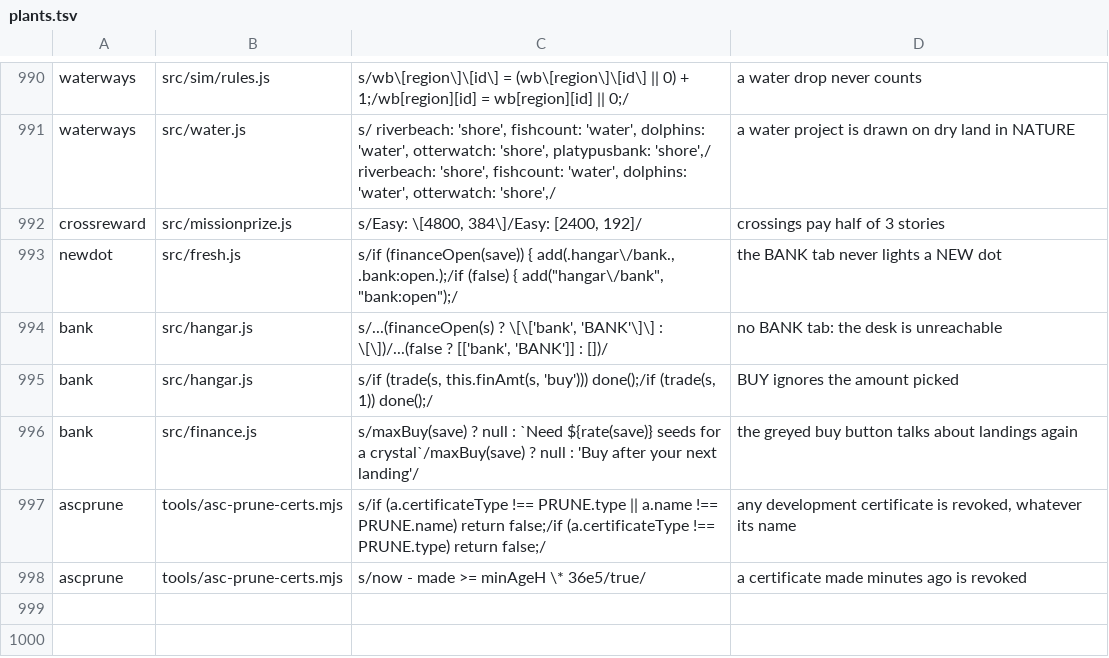
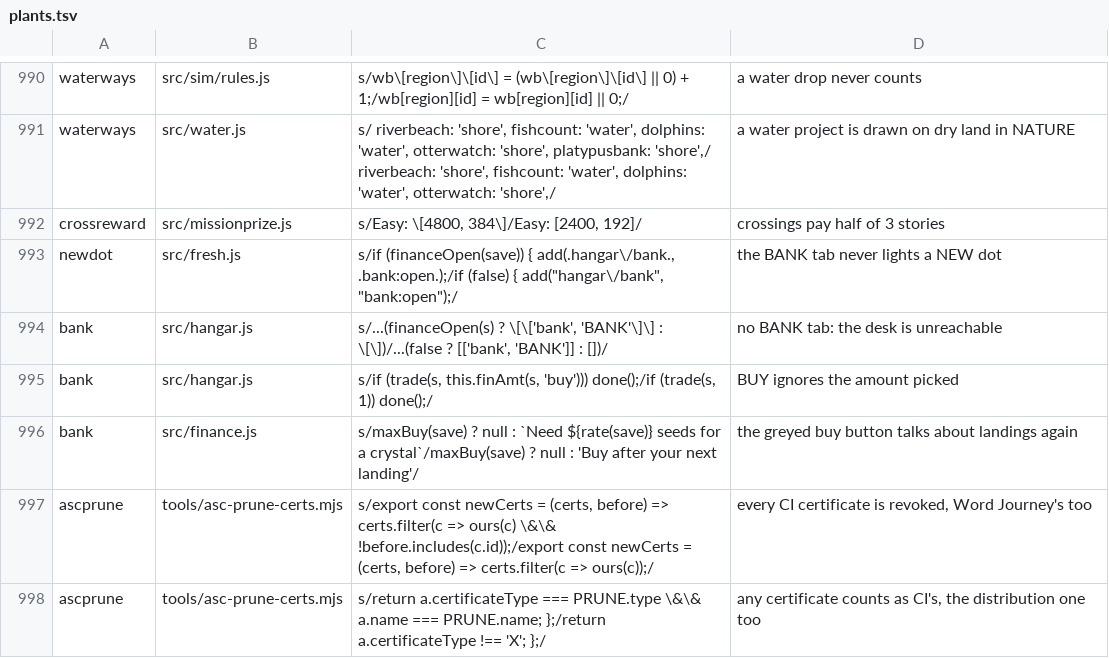
Before and after one commit to olly-marx/contrail-pilot, a TSV file: tools/plants.tsv, drawn as a sheet; only a part is shown, gaps mark what is left out.

Commit message:
asc-prune-certs: revoke only the certificate THIS run made (a before/after diff), never Word Journey's; tests and plants

```diff
--- a/tools/plants.tsv
+++ b/tools/plants.tsv
@@ -996,3 +996,3 @@ bank	src/hangar.js	s/if (trade(s, this.finAmt(s, 'buy'))) done();/if (trade(s, 1
 bank	src/finance.js	s/maxBuy(save) ? null : `Need ${rate(save)} seeds for a crystal`/maxBuy(save) ? null : 'Buy after your next landing'/	the greyed buy button talks about landings again
-ascprune	tools/asc-prune-certs.mjs	s/if (a.certificateType !== PRUNE.type || a.name !== PRUNE.name) return false;/if (a.certificateType !== PRUNE.type) return false;/	any development certificate is revoked, whatever its name
-ascprune	tools/asc-prune-certs.mjs	s/now - made >= minAgeH \* 36e5/true/	a certificate made minutes ago is revoked
+ascprune	tools/asc-prune-certs.mjs	s/export const newCerts = (certs, before) => certs.filter(c => ours(c) \&\& !before.includes(c.id));/export const newCerts = (certs, before) => certs.filter(c => ours(c));/	every CI certificate is revoked, Word Journey's too
+ascprune	tools/asc-prune-certs.mjs	s/return a.certificateType === PRUNE.type \&\& a.name === PRUNE.name; };/return a.certificateType !== 'X'; };/	any certificate counts as CI's, the distribution one too
```
Also changed, not shown: 3 other files.
